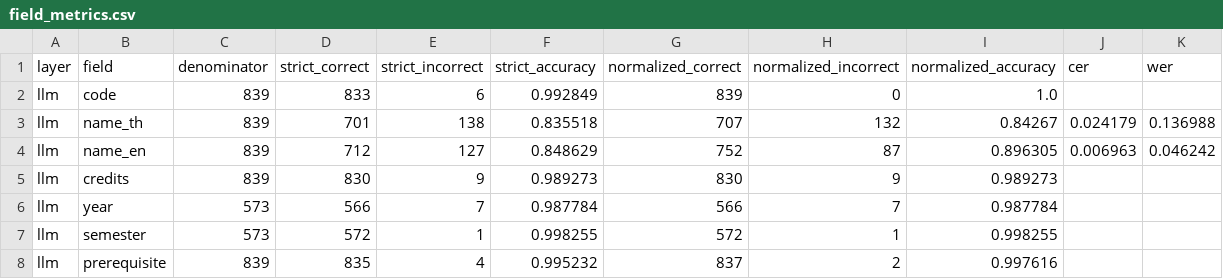
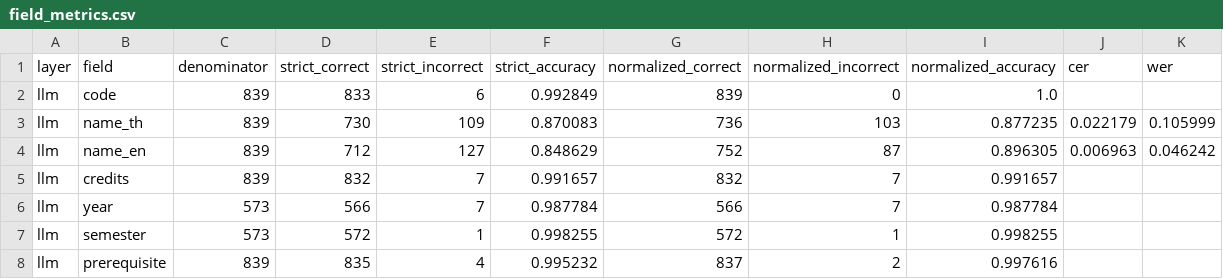
Before and after one commit to SalapaoXN/isd-2026-curriculum_2_cucumber, a CSV file: reports/eval_llm/field_metrics.csv, drawn as a sheet.

```diff
--- a/reports/eval_llm/field_metrics.csv
+++ b/reports/eval_llm/field_metrics.csv
@@ -2,5 +2,5 @@ layer,field,denominator,strict_correct,strict_incorrect,strict_accuracy,normaliz
 llm,code,839,833,6,0.992849,839,0,1.0,,
-llm,name_th,839,701,138,0.835518,707,132,0.84267,0.024179,0.136988
+llm,name_th,839,730,109,0.870083,736,103,0.877235,0.022179,0.105999
 llm,name_en,839,712,127,0.848629,752,87,0.896305,0.006963,0.046242
-llm,credits,839,830,9,0.989273,830,9,0.989273,,
+llm,credits,839,832,7,0.991657,832,7,0.991657,,
 llm,year,573,566,7,0.987784,566,7,0.987784,,
```
Also changed, not shown: reports/eval_comparison/field_delta.csv, reports/eval_comparison/transitions.csv, 12 other files.
